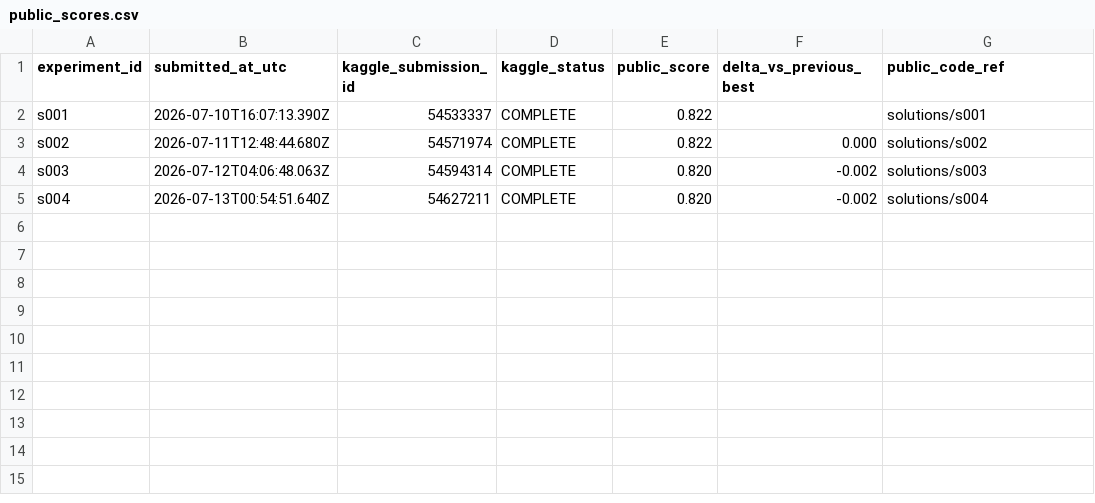
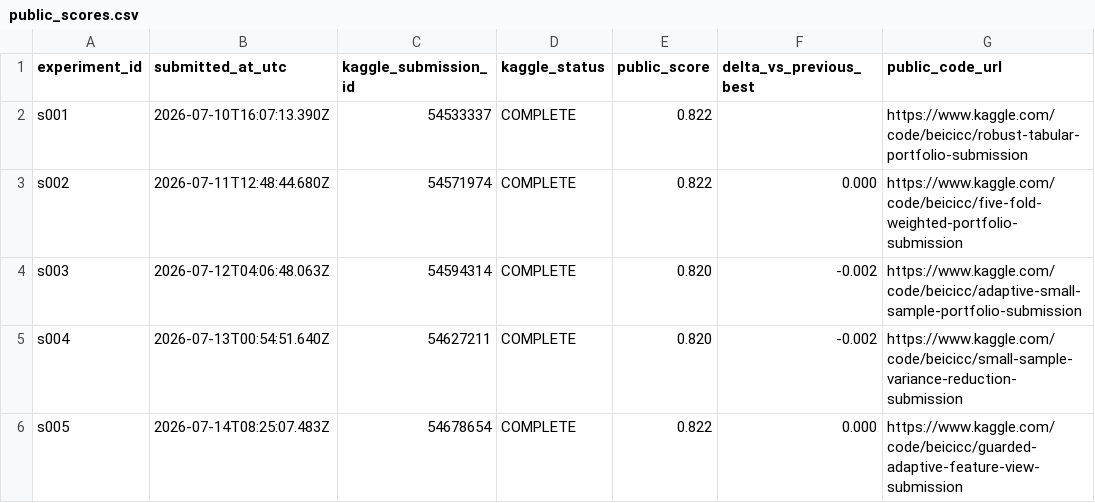
Before and after one commit to Beiciccc/autonomous-agent-prediction-beta, a CSV file: results/public_scores.csv, drawn as a sheet.

Commit message:
Record s005 public result

```diff
--- a/results/public_scores.csv
+++ b/results/public_scores.csv
@@ -1,5 +1,6 @@
-experiment_id,submitted_at_utc,kaggle_submission_id,kaggle_status,public_score,delta_vs_previous_best,public_code_ref
-s001,2026-07-10T16:07:13.390Z,54533337,COMPLETE,0.822,,solutions/s001
-s002,2026-07-11T12:48:44.680Z,54571974,COMPLETE,0.822,0.000,solutions/s002
-s003,2026-07-12T04:06:48.063Z,54594314,COMPLETE,0.820,-0.002,solutions/s003
-s004,2026-07-13T00:54:51.640Z,54627211,COMPLETE,0.820,-0.002,solutions/s004
+experiment_id,submitted_at_utc,kaggle_submission_id,kaggle_status,public_score,delta_vs_previous_best,public_code_url
+s001,2026-07-10T16:07:13.390Z,54533337,COMPLETE,0.822,,https://www.kaggle.com/code/beicicc/robust-tabular-portfolio-submission
+s002,2026-07-11T12:48:44.680Z,54571974,COMPLETE,0.822,0.000,https://www.kaggle.com/code/beicicc/five-fold-weighted-portfolio-submission
+s003,2026-07-12T04:06:48.063Z,54594314,COMPLETE,0.820,-0.002,https://www.kaggle.com/code/beicicc/adaptive-small-sample-portfolio-submission
+s004,2026-07-13T00:54:51.640Z,54627211,COMPLETE,0.820,-0.002,https://www.kaggle.com/code/beicicc/small-sample-variance-reduction-submission
+s005,2026-07-14T08:25:07.483Z,54678654,COMPLETE,0.822,0.000,https://www.kaggle.com/code/beicicc/guarded-adaptive-feature-view-submission
```
Also changed, not shown: 3 other files.
